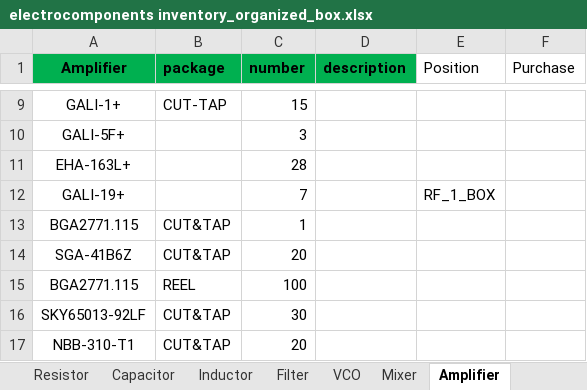
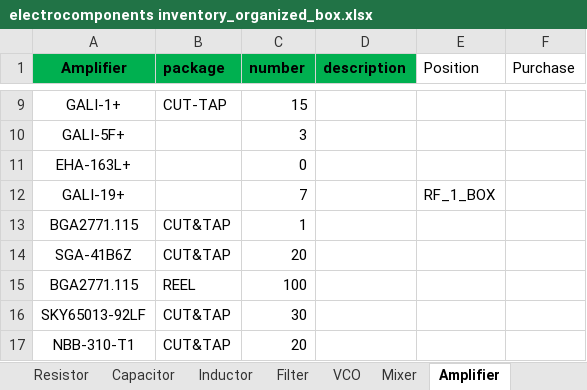
Before and after one commit to USTC-star/computer_share, an Excel workbook: electrocomponents inventory_organized_box.xlsx, sheet Amplifier, drawn as a sheet; only a part is shown, gaps mark what is left out; values as stored, in another font and other column widths than the file's, no borders; table styles not drawn; the diff names each change by its address in the sheet, - before the commit and + after, or states it on an @@ line.

```diff
--- a/electrocomponents inventory_organized_box.xlsx (sheet Amplifier)
+++ b/electrocomponents inventory_organized_box.xlsx (sheet Amplifier)
-C11 (number): 28
+C11 (number): 0
```
Also changed, not shown: sheet Mixer, sheet Filter, 4 other files.
